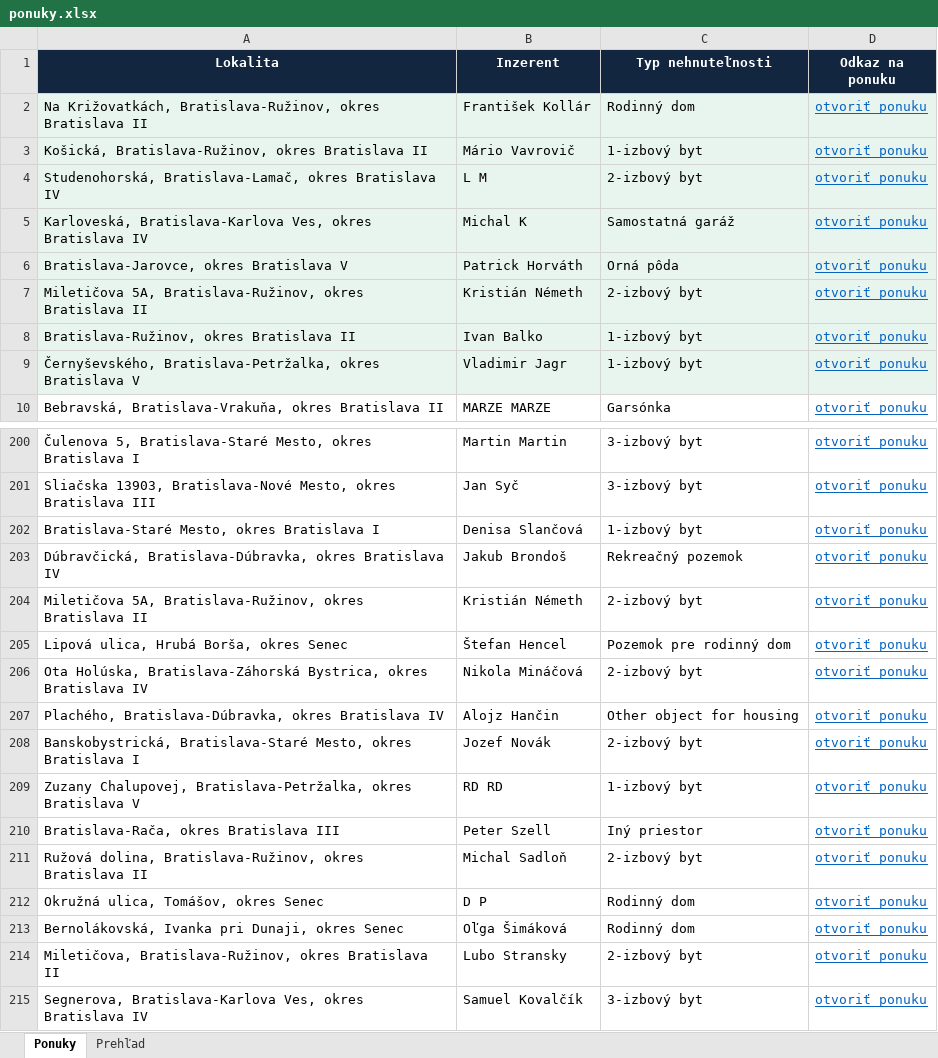
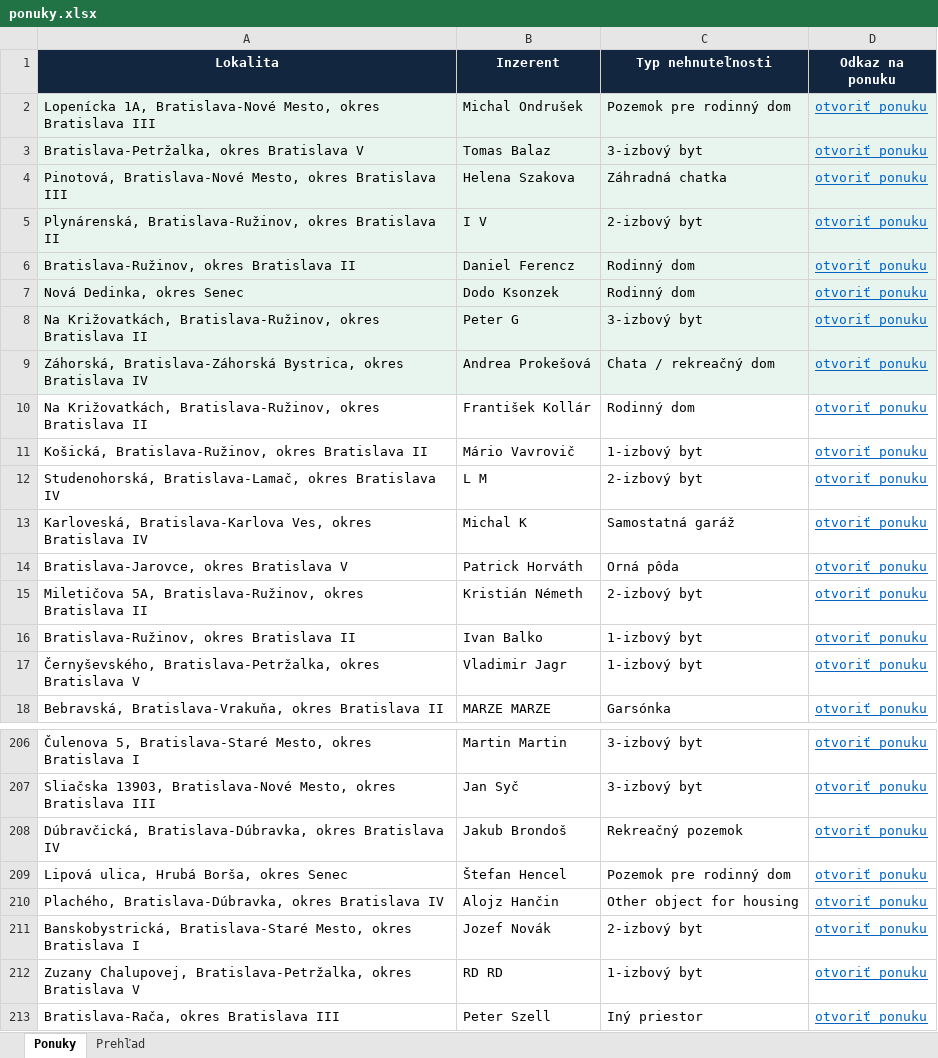
Before and after one commit to mrkubis-nest/nehnutelnosti-scraper, an Excel workbook: public/ponuky.xlsx, sheet Ponuky, drawn as a sheet; only a part is shown, gaps mark what is left out; the shorter side is filled out with more unchanged rows; values as stored, in another font and other column widths than the file's, no borders; removed rows and columns are numbered as before the commit, all else as after; the diff covers the shown part only; the diff names each change by its address in the sheet, - before the commit and + after, or states it on an @@ line.

```diff
--- a/public/ponuky.xlsx (sheet Ponuky)
+++ b/public/ponuky.xlsx (sheet Ponuky)
+row 2: Lopenícka 1A, Bratislava-Nové Mesto, okres Bratislava III | Michal Ondrušek | Pozemok pre rodinný dom | otvoriť ponuku
+row 3: Bratislava-Petržalka, okres Bratislava V | Tomas Balaz | 3-izbový byt | otvoriť ponuku
+row 4: Pinotová, Bratislava-Nové Mesto, okres Bratislava III | Helena Szakova | Záhradná chatka | otvoriť ponuku
+row 5: Plynárenská, Bratislava-Ružinov, okres Bratislava II | I V | 2-izbový byt | otvoriť ponuku
+row 6: Bratislava-Ružinov, okres Bratislava II | Daniel Ferencz | Rodinný dom | otvoriť ponuku
+row 7: Nová Dedinka, okres Senec | Dodo Ksonzek | Rodinný dom | otvoriť ponuku
+row 8: Na Križovatkách, Bratislava-Ružinov, okres Bratislava II | Peter G | 3-izbový byt | otvoriť ponuku
+row 9: Záhorská, Bratislava-Záhorská Bystrica, okres Bratislava IV | Andrea Prokešová | Chata / rekreačný dom | otvoriť ponuku
-A10:D17 fill: #E8F5EE
+A10:D17 fill: none
-row 202: Bratislava-Staré Mesto, okres Bratislava I | Denisa Slančová | 1-izbový byt | otvoriť ponuku
-row 204: Miletičova 5A, Bratislava-Ružinov, okres Bratislava II | Kristián Németh | 2-izbový byt | otvoriť ponuku
-row 206: Ota Holúska, Bratislava-Záhorská Bystrica, okres Bratislava IV | Nikola Mináčová | 2-izbový byt | otvoriť ponuku
```
Also changed, not shown: 1 added row, 4 removed rows and cell formats elsewhere in this sheet, sheet Prehľad, 2 other files.
